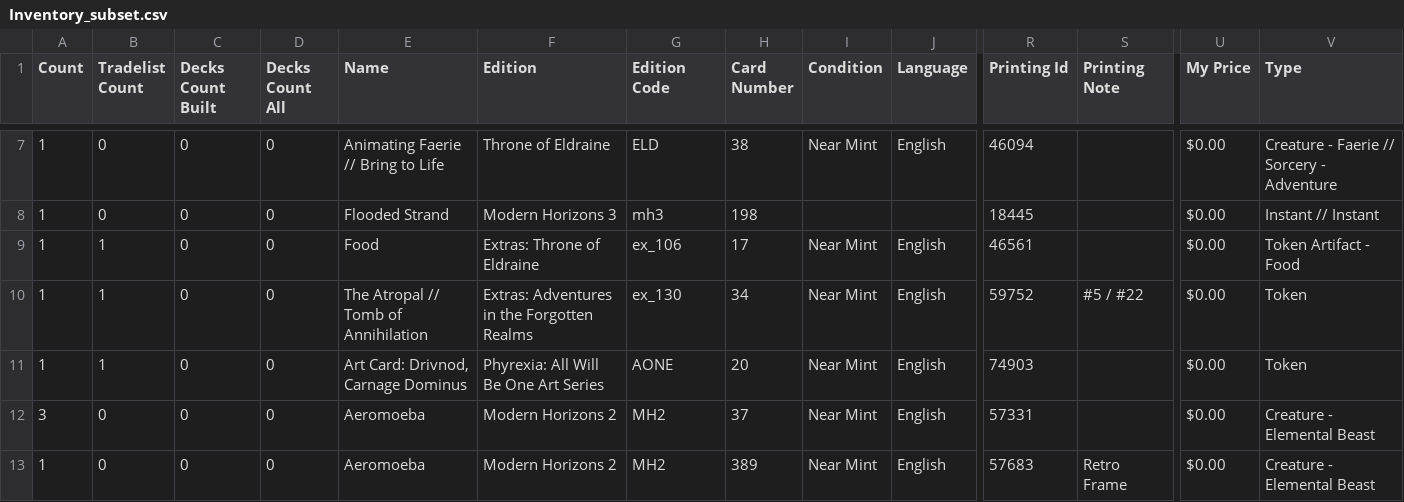
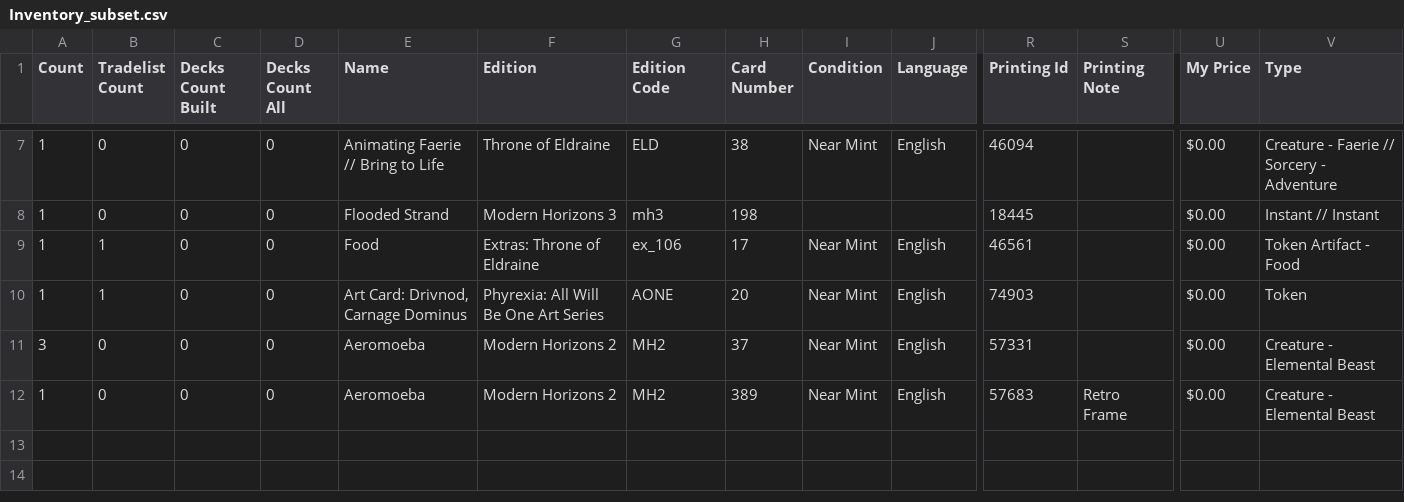
Before and after one commit to PsykoFant/CollectaMundo, a CSV file: CollectaMundo/TestFiles/Inventory_subset.csv, drawn as a sheet; only a part is shown, gaps mark what is left out; rows hold the shown columns only; the diff names each change by its address in the sheet, - before the commit and + after, or states it on an @@ line.

```diff
--- a/CollectaMundo/TestFiles/Inventory_subset.csv
+++ b/CollectaMundo/TestFiles/Inventory_subset.csv
-row 10: 1 | 1 | 0 | 0 | The Atropal // Tomb of Annihilation | Extras: Adventures in the Forgotten Realms | ex_130 | 34 | Near Mint | English | 59752 | #5 / #22 | $0.00 | Token
```
Also changed, not shown: CollectaMundo/TestFiles/sample_input.csv, 17 other files.
